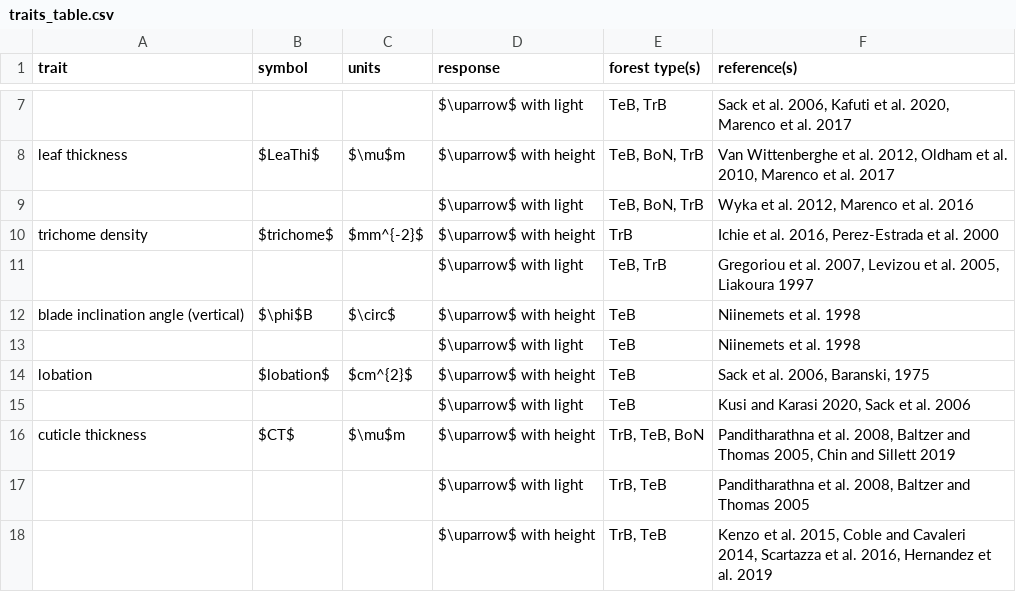
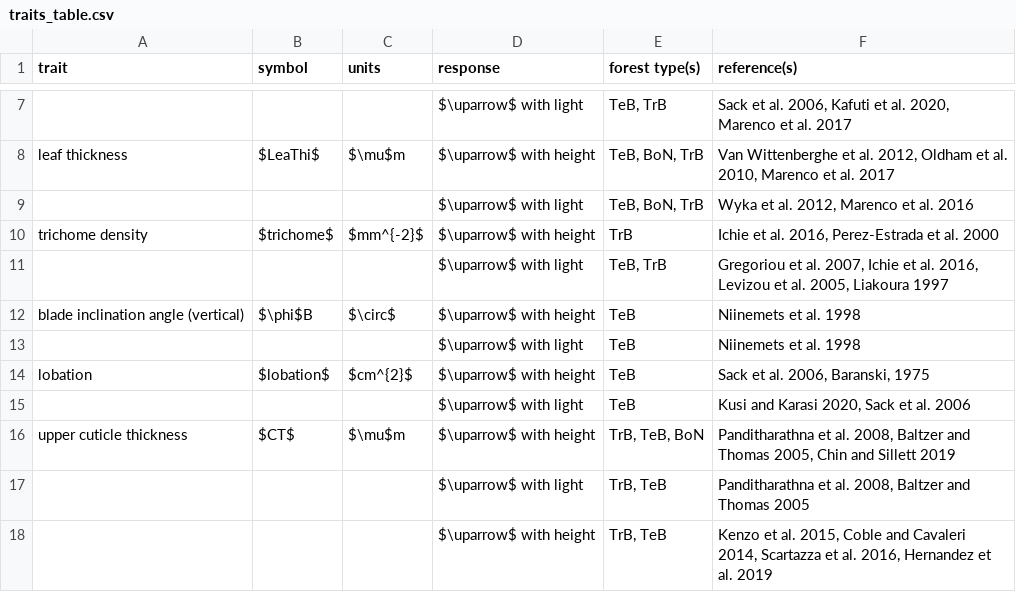
Before and after one commit to EcoClimLab/vertical-thermal-review, a CSV file: Lit_Review/traits_table.csv, drawn as a sheet; only a part is shown, gaps mark what is left out.

Commit message:
Update traits_table.csv

```diff
--- a/Lit_Review/traits_table.csv
+++ b/Lit_Review/traits_table.csv
@@ -10,3 +10,3 @@ leaf thickness,$LeaThi$,$\mu$m,$\uparrow$ with height,"TeB, BoN, TrB"," Van Witt
 trichome density,$trichome$,$mm^{-2}$,$\uparrow$ with height,TrB,"Ichie et al. 2016, Perez-Estrada et al. 2000"
-,,,$\uparrow$ with light,"TeB, TrB","Gregoriou et al. 2007, Levizou et al. 2005, Liakoura 1997"
+,,,$\uparrow$ with light,"TeB, TrB","Gregoriou et al. 2007, Ichie et al. 2016, Levizou et al. 2005, Liakoura 1997"
 blade inclination angle (vertical),$\phi$B,$\circ$,$\uparrow$ with height,TeB,Niinemets et al. 1998
@@ -15,3 +15,3 @@ lobation,$lobation$,$cm^{2}$,$\uparrow$ with height,TeB,"Sack et al. 2006, Baran
 ,,,$\uparrow$ with light,TeB,"Kusi and Karasi 2020, Sack et al. 2006"
-cuticle thickness,$CT$,$\mu$m,$\uparrow$ with height,"TrB, TeB, BoN","Panditharathna et al. 2008, Baltzer and Thomas 2005, Chin and Sillett 2019"
+upper cuticle thickness,$CT$,$\mu$m,$\uparrow$ with height,"TrB, TeB, BoN","Panditharathna et al. 2008, Baltzer and Thomas 2005, Chin and Sillett 2019"
 ,,,$\uparrow$ with light,"TrB, TeB","Panditharathna et al. 2008, Baltzer and Thomas 2005"
```
